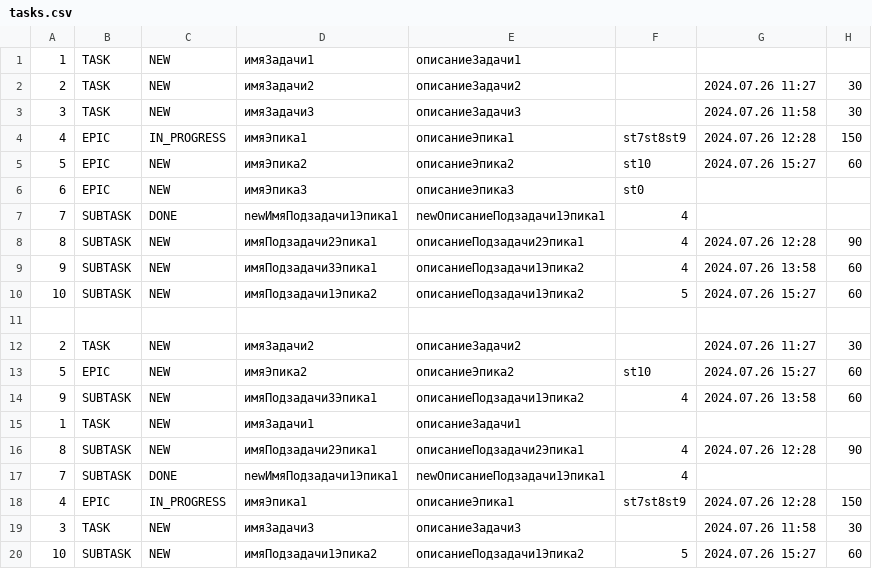
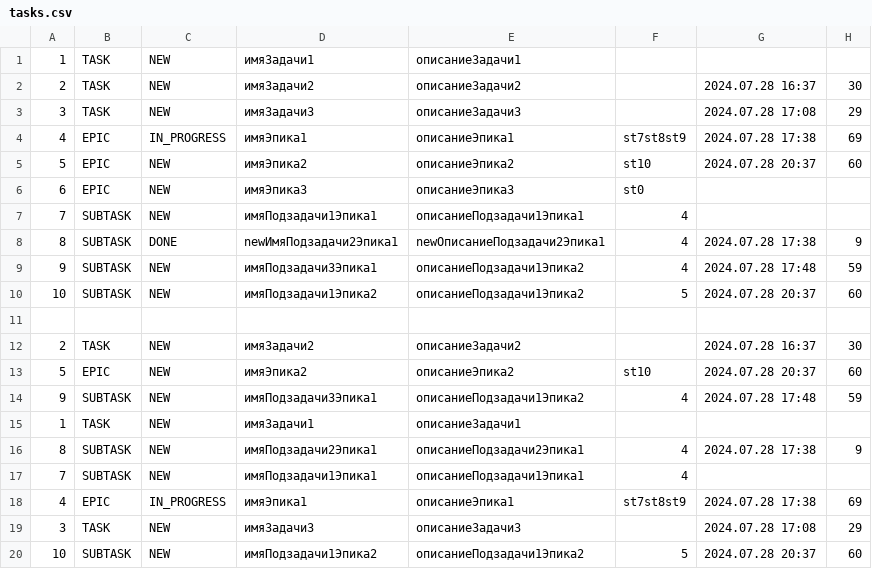
Before and after one commit to AABrashchenko-git/java-kanban, a CSV file: out/production/java-kanban/resources/tasks.csv, drawn as a sheet.

```diff
--- a/out/production/java-kanban/resources/tasks.csv
+++ b/out/production/java-kanban/resources/tasks.csv
@@ -1,20 +1,20 @@
 1,TASK,NEW,имяЗадачи1,описаниеЗадачи1,
-2,TASK,NEW,имяЗадачи2,описаниеЗадачи2,,2024.07.26 11:27,30
-3,TASK,NEW,имяЗадачи3,описаниеЗадачи3,,2024.07.26 11:58,30
-4,EPIC,IN_PROGRESS,имяЭпика1,описаниеЭпика1,st7st8st9,2024.07.26 12:28,150
-5,EPIC,NEW,имяЭпика2,описаниеЭпика2,st10,2024.07.26 15:27,60
+2,TASK,NEW,имяЗадачи2,описаниеЗадачи2,,2024.07.28 16:37,30
+3,TASK,NEW,имяЗадачи3,описаниеЗадачи3,,2024.07.28 17:08,29
+4,EPIC,IN_PROGRESS,имяЭпика1,описаниеЭпика1,st7st8st9,2024.07.28 17:38,69
+5,EPIC,NEW,имяЭпика2,описаниеЭпика2,st10,2024.07.28 20:37,60
 6,EPIC,NEW,имяЭпика3,описаниеЭпика3,st0
-7,SUBTASK,DONE,newИмяПодзадачи1Эпика1,newОписаниеПодзадачи1Эпика1,4
-8,SUBTASK,NEW,имяПодзадачи2Эпика1,описаниеПодзадачи2Эпика1,4,2024.07.26 12:28,90
-9,SUBTASK,NEW,имяПодзадачи3Эпика1,описаниеПодзадачи1Эпика2,4,2024.07.26 13:58,60
-10,SUBTASK,NEW,имяПодзадачи1Эпика2,описаниеПодзадачи1Эпика2,5,2024.07.26 15:27,60
+7,SUBTASK,NEW,имяПодзадачи1Эпика1,описаниеПодзадачи1Эпика1,4
+8,SUBTASK,DONE,newИмяПодзадачи2Эпика1,newОписаниеПодзадачи2Эпика1,4,2024.07.28 17:38,9
+9,SUBTASK,NEW,имяПодзадачи3Эпика1,описаниеПодзадачи1Эпика2,4,2024.07.28 17:48,59
+10,SUBTASK,NEW,имяПодзадачи1Эпика2,описаниеПодзадачи1Эпика2,5,2024.07.28 20:37,60
 
-2,TASK,NEW,имяЗадачи2,описаниеЗадачи2,,2024.07.26 11:27,30
-5,EPIC,NEW,имяЭпика2,описаниеЭпика2,st10,2024.07.26 15:27,60
-9,SUBTASK,NEW,имяПодзадачи3Эпика1,описаниеПодзадачи1Эпика2,4,2024.07.26 13:58,60
+2,TASK,NEW,имяЗадачи2,описаниеЗадачи2,,2024.07.28 16:37,30
+5,EPIC,NEW,имяЭпика2,описаниеЭпика2,st10,2024.07.28 20:37,60
+9,SUBTASK,NEW,имяПодзадачи3Эпика1,описаниеПодзадачи1Эпика2,4,2024.07.28 17:48,59
 1,TASK,NEW,имяЗадачи1,описаниеЗадачи1,
-8,SUBTASK,NEW,имяПодзадачи2Эпика1,описаниеПодзадачи2Эпика1,4,2024.07.26 12:28,90
-7,SUBTASK,DONE,newИмяПодзадачи1Эпика1,newОписаниеПодзадачи1Эпика1,4
-4,EPIC,IN_PROGRESS,имяЭпика1,описаниеЭпика1,st7st8st9,2024.07.26 12:28,150
-3,TASK,NEW,имяЗадачи3,описаниеЗадачи3,,2024.07.26 11:58,30
-10,SUBTASK,NEW,имяПодзадачи1Эпика2,описаниеПодзадачи1Эпика2,5,2024.07.26 15:27,60
+8,SUBTASK,NEW,имяПодзадачи2Эпика1,описаниеПодзадачи2Эпика1,4,2024.07.28 17:38,9
+7,SUBTASK,NEW,имяПодзадачи1Эпика1,описаниеПодзадачи1Эпика1,4
+4,EPIC,IN_PROGRESS,имяЭпика1,описаниеЭпика1,st7st8st9,2024.07.28 17:38,69
+3,TASK,NEW,имяЗадачи3,описаниеЗадачи3,,2024.07.28 17:08,29
+10,SUBTASK,NEW,имяПодзадачи1Эпика2,описаниеПодзадачи1Эпика2,5,2024.07.28 20:37,60
```
Also changed, not shown: src/resources/tasks.csv, 12 other files.
